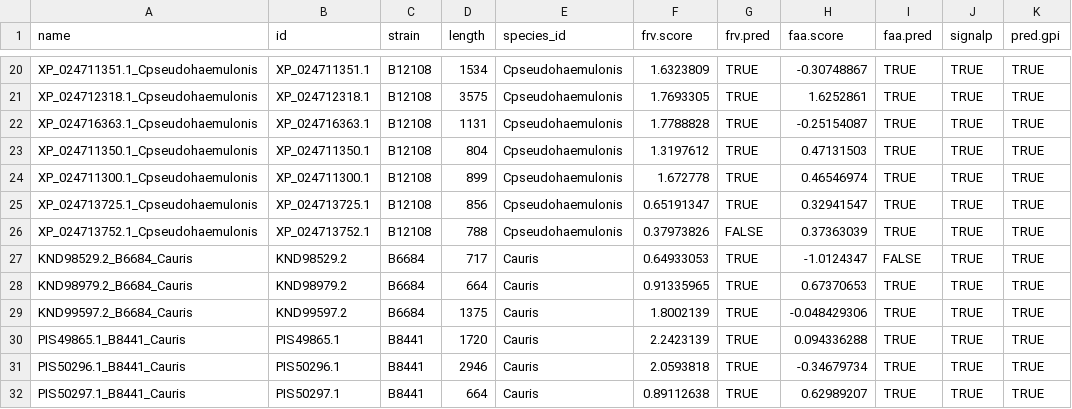
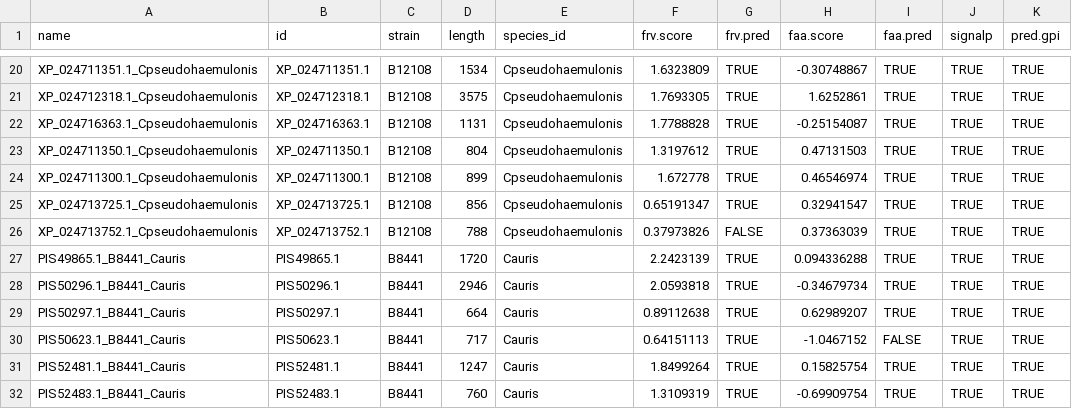
Before and after one commit to binhe-lab/C037-Cand-auris-adhesin, a TSV file: 02-case-studies/07-Cauris-polymorphism/output/seq-feature/R-seqinfo-table.tsv, drawn as a sheet; only a part is shown, gaps mark what is left out; the shorter side is filled out with more unchanged rows.

Commit message:
cauris within species analysis for final figures

```diff
--- a/02-case-studies/07-Cauris-polymorphism/output/seq-feature/R-seqinfo-table.tsv
+++ b/02-case-studies/07-Cauris-polymorphism/output/seq-feature/R-seqinfo-table.tsv
@@ -26,5 +26,2 @@ XP_024713725.1_Cpseudohaemulonis	XP_024713725.1	B12108	856	Cpseudohaemulonis	0.6
 XP_024713752.1_Cpseudohaemulonis	XP_024713752.1	B12108	788	Cpseudohaemulonis	0.37973826	FALSE	0.37363039	TRUE	TRUE	TRUE
-KND98529.2_B6684_Cauris	KND98529.2	B6684	717	Cauris	0.64933053	TRUE	-1.0124347	FALSE	TRUE	TRUE
-KND98979.2_B6684_Cauris	KND98979.2	B6684	664	Cauris	0.91335965	TRUE	0.67370653	TRUE	TRUE	TRUE
-KND99597.2_B6684_Cauris	KND99597.2	B6684	1375	Cauris	1.8002139	TRUE	-0.048429306	TRUE	TRUE	TRUE
 PIS49865.1_B8441_Cauris	PIS49865.1	B8441	1720	Cauris	2.2423139	TRUE	0.094336288	TRUE	TRUE	TRUE
```
Also changed, not shown: 02-case-studies/07-Cauris-polymorphism/output/seq-feature/cauris-renamed-seqinfo.tsv, 26 other files.
